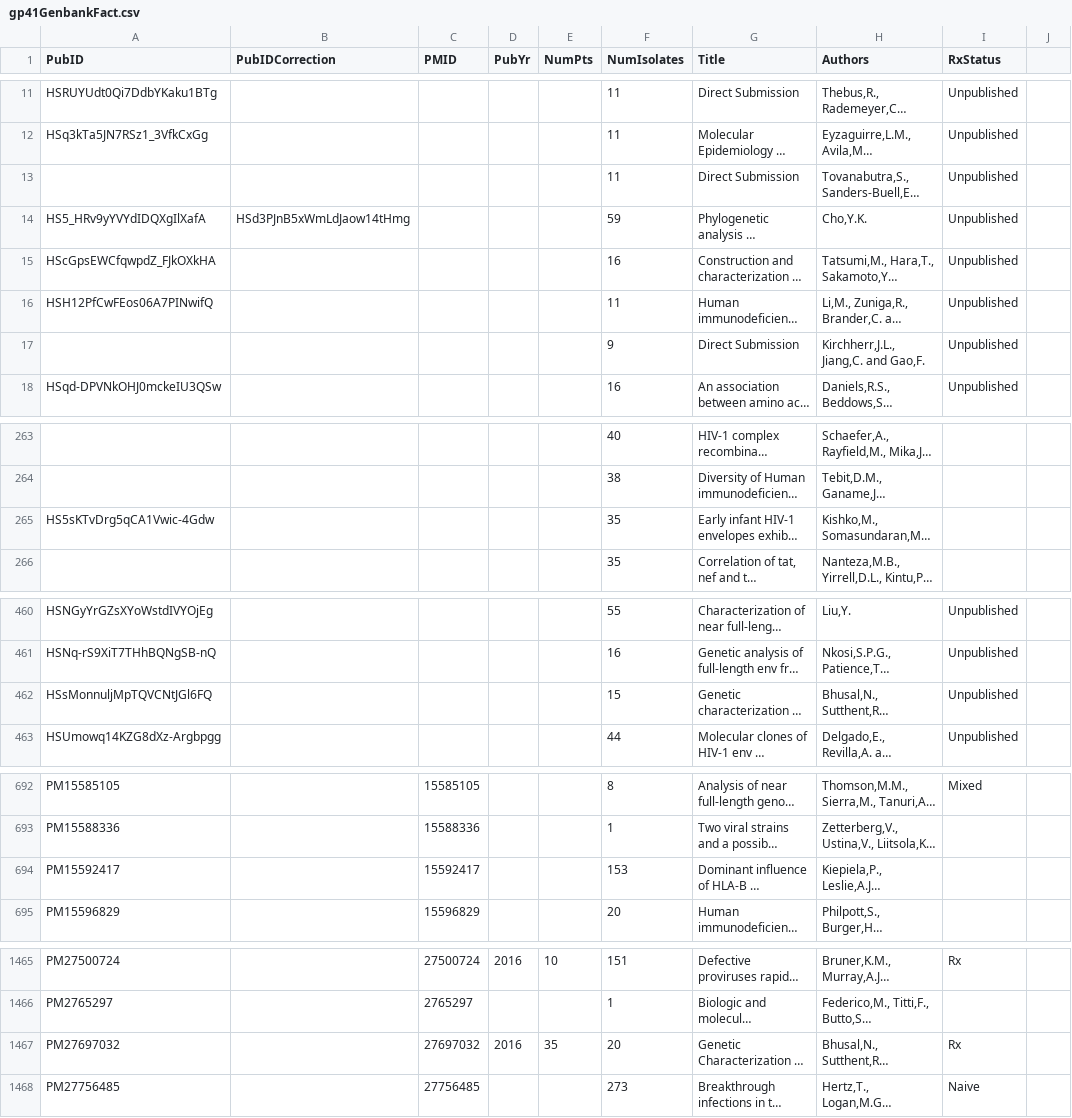
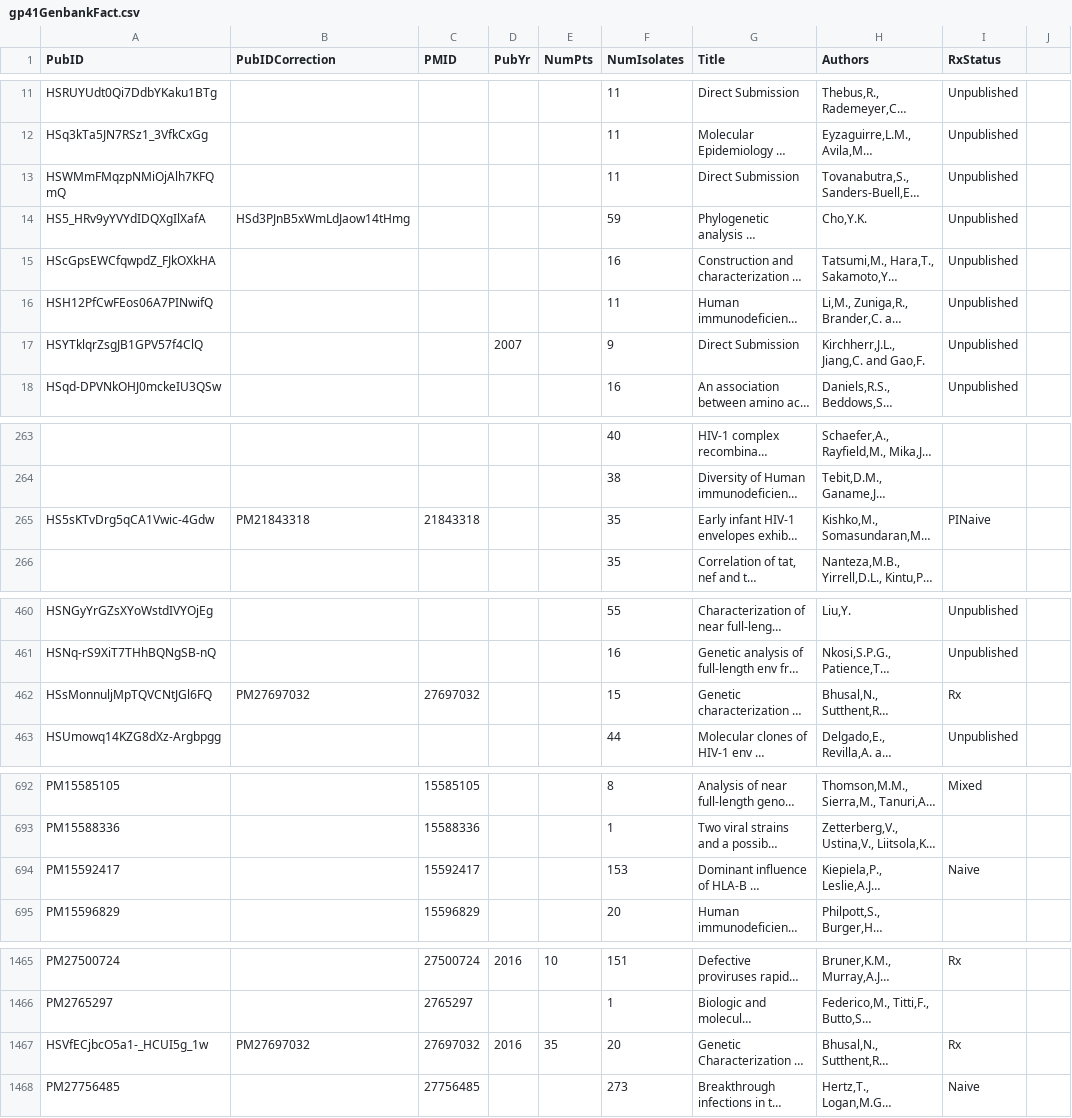
Before and after one commit to hivdb/gag-gp41, a CSV file: internalFiles/papersReview/gp41GenbankFact.csv, drawn as a sheet; only a part is shown, gaps mark what is left out; long unchanged cells end in …; the diff covers the shown part only; the diff names each change by its address in the sheet, - before the commit and + after, or states it on an @@ line.

```diff
--- a/internalFiles/papersReview/gp41GenbankFact.csv
+++ b/internalFiles/papersReview/gp41GenbankFact.csv
-A13 (PubID): (empty)
+A13 (PubID): HSWMmFMqzpNMiOjAlh7KFQmQ
-A17 (PubID): (empty)
+A17 (PubID): HSYTklqrZsgJB1GPV57f4ClQ
-D17 (PubYr): (empty)
+D17 (PubYr): 2007
-B265 (PubIDCorrection): (empty)
+B265 (PubIDCorrection): PM21843318
-C265 (PMID): (empty)
+C265 (PMID): 21843318
-I265 (RxStatus): (empty)
+I265 (RxStatus): PINaive
-B462 (PubIDCorrection): (empty)
+B462 (PubIDCorrection): PM27697032
-C462 (PMID): (empty)
+C462 (PMID): 27697032
-I462 (RxStatus): Unpublished
+I462 (RxStatus): Rx
-I694 (RxStatus): (empty)
+I694 (RxStatus): Naive
-A1467 (PubID): PM27697032
+A1467 (PubID): HSVfECjbcO5a1-_HCUI5g_1w
-B1467 (PubIDCorrection): (empty)
+B1467 (PubIDCorrection): PM27697032
```
Also changed, not shown: 12 added rows, 4 removed rows and 4 edited cells elsewhere in this file, 6 other files.
